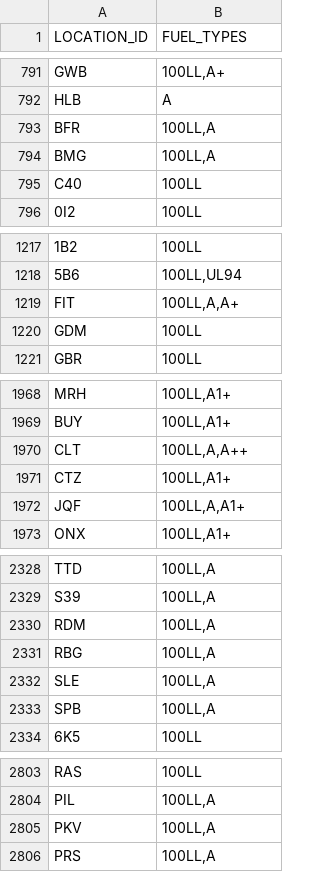
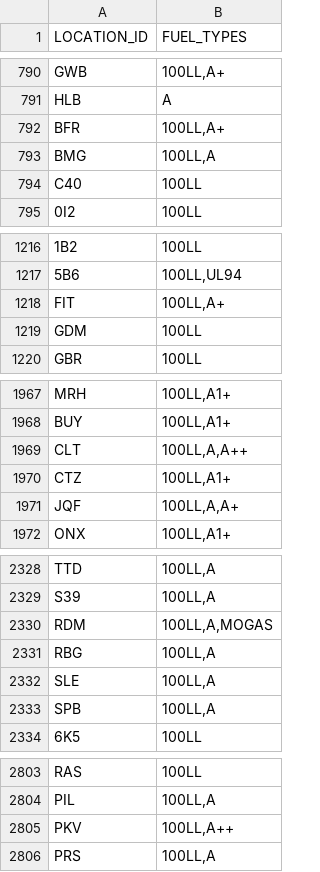
Before and after one commit to bopaero/bopaeroFlightCalc, a CSV file: data/faa_fuel.csv, drawn as a sheet; only a part is shown, gaps mark what is left out; addresses are those after the commit; the diff covers the shown part only; the diff names each change by its address in the sheet, - before the commit and + after, or states it on an @@ line.

```diff
--- a/data/faa_fuel.csv
+++ b/data/faa_fuel.csv
-B792 (FUEL_TYPES): 100LL,A
+B792 (FUEL_TYPES): 100LL,A+
-B1218 (FUEL_TYPES): 100LL,A,A+
+B1218 (FUEL_TYPES): 100LL,A+
-B1971 (FUEL_TYPES): 100LL,A,A1+
+B1971 (FUEL_TYPES): 100LL,A,A+
-B2330 (FUEL_TYPES): 100LL,A
+B2330 (FUEL_TYPES): 100LL,A,MOGAS
-B2805 (FUEL_TYPES): 100LL,A
+B2805 (FUEL_TYPES): 100LL,A++
```
Also changed, not shown: 1 added row, 1 removed row and 5 edited cells elsewhere in this file, data/faa_public_use.csv, 1 other file.
